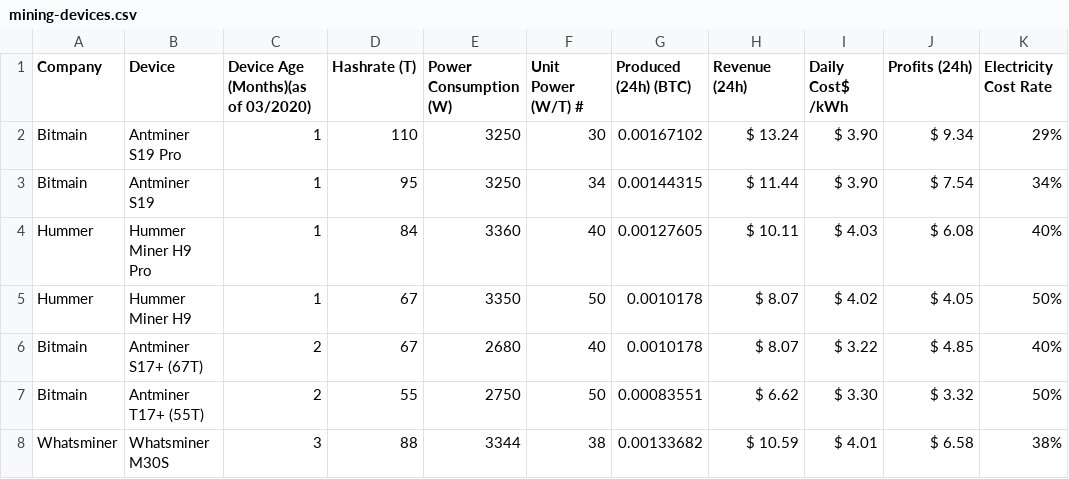
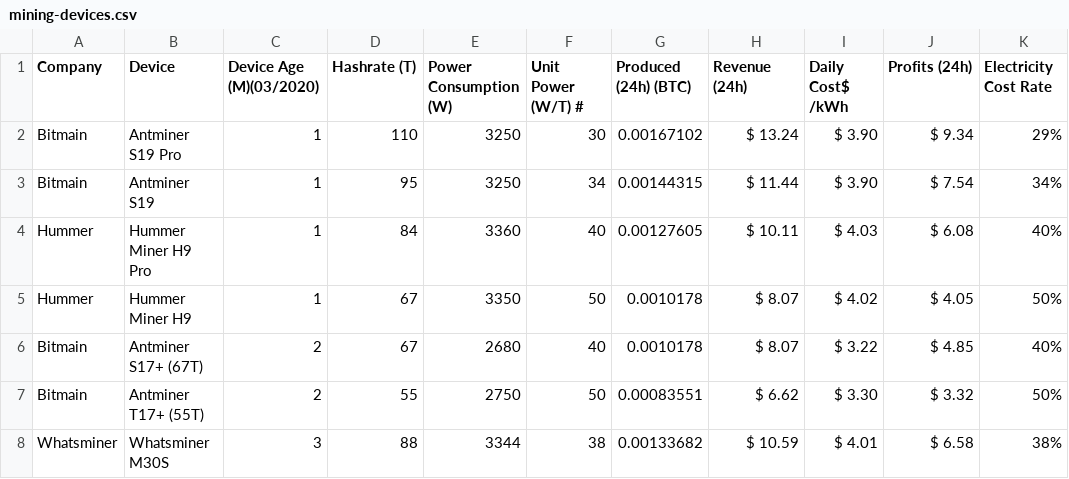
Before and after one commit to mattk8/mining-data, a CSV file: mining-devices.csv, drawn as a sheet; only a part is shown; the diff names each change by its address in the sheet, - before the commit and + after, or states it on an @@ line.

Commit message:
Update mining-devices.csv

```diff
--- a/mining-devices.csv
+++ b/mining-devices.csv
-C1: Device Age (Months)(as of 03/2020)
+C1: Device Age (M)(03/2020)
```
